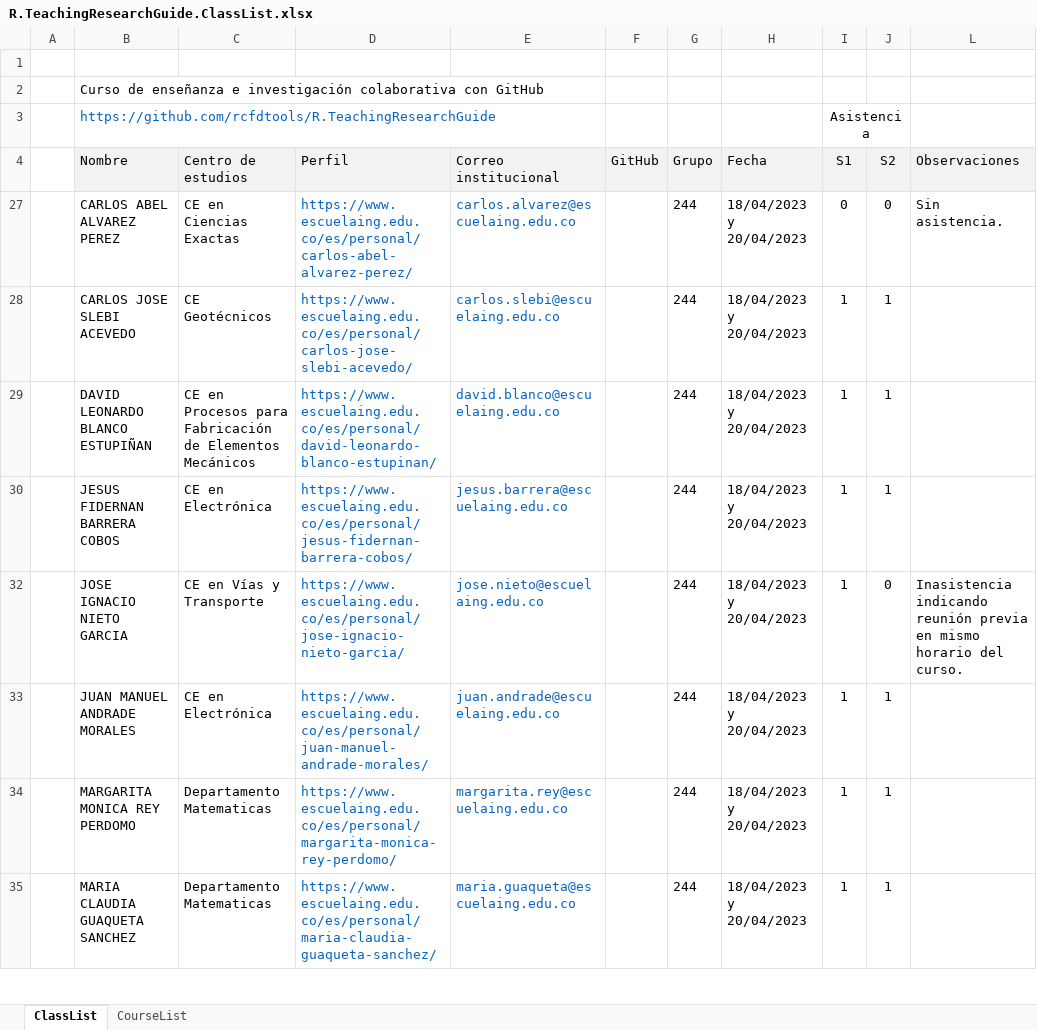
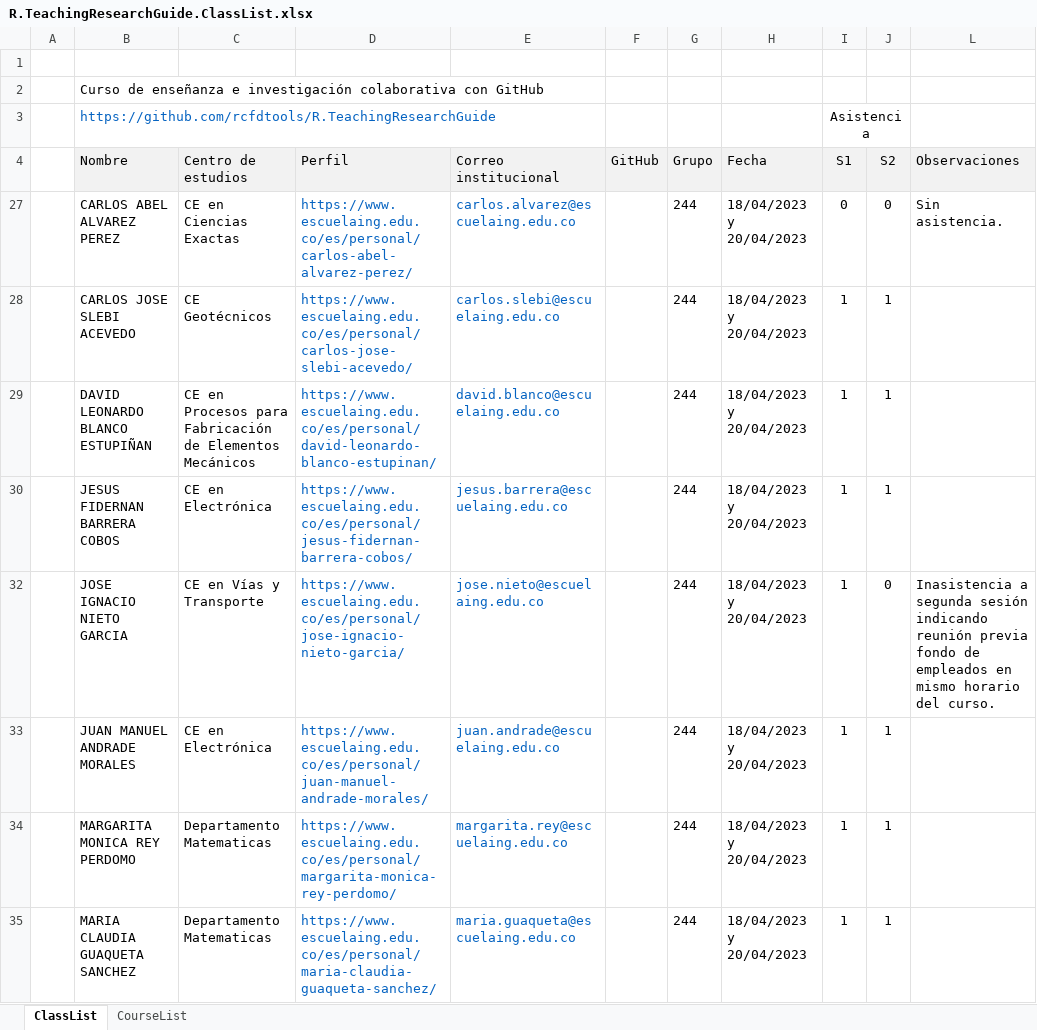
Before and after one commit to rcfdtools/R.TeachingResearchGuide, an Excel workbook: CaseUse/R.TeachingResearchGuide.ClassList.xlsx, sheet ClassList, drawn as a sheet; only a part is shown; values as stored, in another font and other column widths than the file's, no borders; charts and pictures and conditional formats not drawn; the diff names each change by its address in the sheet, - before the commit and + after, or states it on an @@ line.

Commit message:
General update.

```diff
--- a/CaseUse/R.TeachingResearchGuide.ClassList.xlsx (sheet ClassList)
+++ b/CaseUse/R.TeachingResearchGuide.ClassList.xlsx (sheet ClassList)
-L32 (Observaciones): Inasistencia indicando reunión previa en mismo…
+L32 (Observaciones): Inasistencia a segunda sesión indicando reunión previa fondo de empleados en mismo…
```
